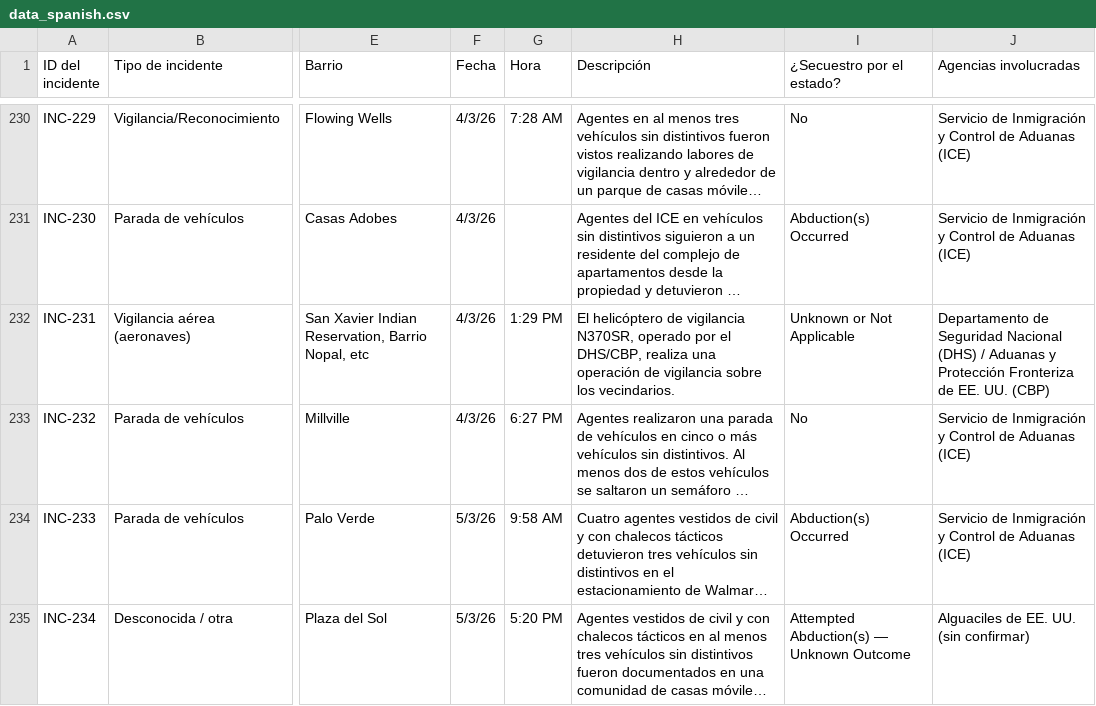
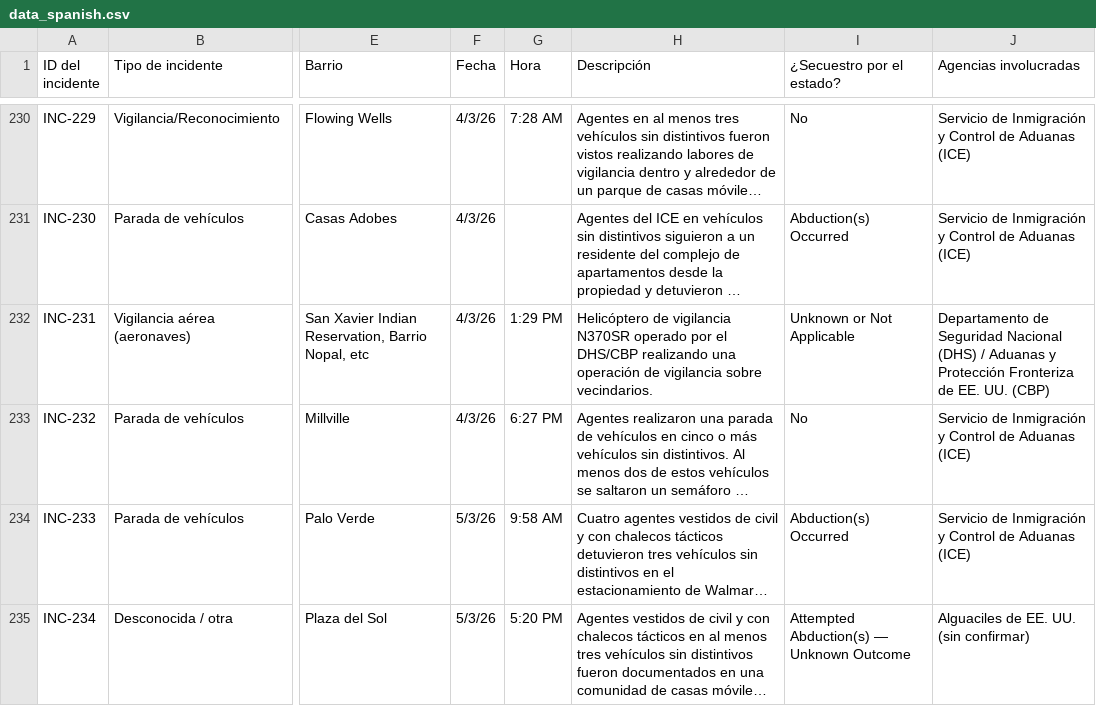
Before and after one commit to TucsonMigraMap/Migra-Map-Data, a CSV file: data_spanish.csv, drawn as a sheet; only a part is shown, gaps mark what is left out; long unchanged cells end in …; the diff covers the shown part only; the diff names each change by its address in the sheet, - before the commit and + after, or states it on an @@ line.

```diff
--- a/data_spanish.csv
+++ b/data_spanish.csv
-H232 (Descripción): El helicóptero de vigilancia N370SR, operado por el DHS/CBP, realiza una operación de vigilancia sobre los vecindarios.
+H232 (Descripción): Helicóptero de vigilancia N370SR operado por el DHS/CBP realizando una operación de vigilancia sobre vecindarios.
```
Also changed, not shown: 13 edited cells elsewhere in this file, data_spanish_latest.csv.
